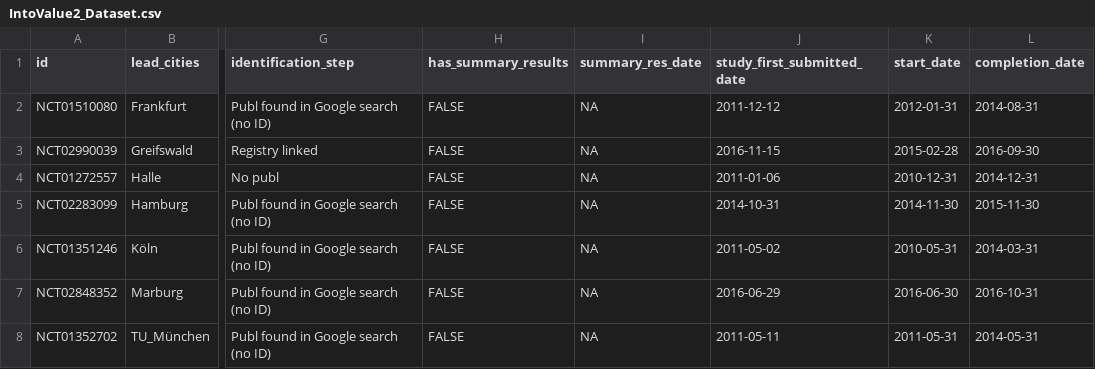
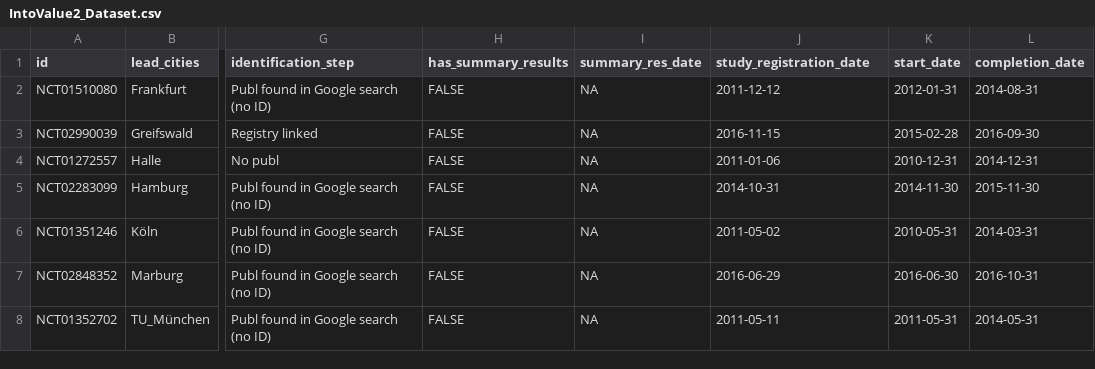
Before and after one commit to quest-bih/IntoValue2, a CSV file: data/IntoValue2_Dataset.csv, drawn as a sheet; only a part is shown, gaps mark what is left out; the diff names each change by its address in the sheet, - before the commit and + after, or states it on an @@ line.

Commit message:
Change variable name in IV2 dataset

```diff
--- a/data/IntoValue2_Dataset.csv
+++ b/data/IntoValue2_Dataset.csv
-J1: study_first_submitted_date
+J1: study_registration_date
```
Also changed, not shown: 2 other files.
